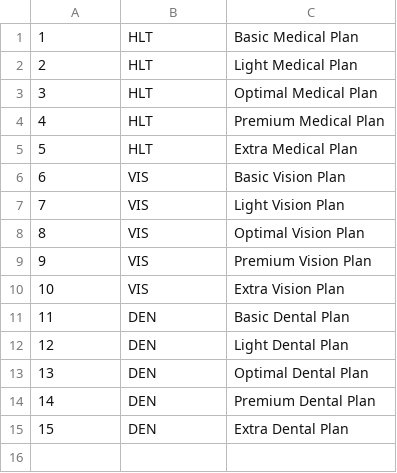
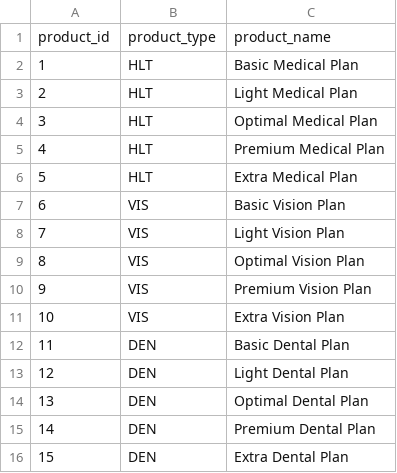
Before and after one commit to btaranko/spark_broadcast, a CSV file: plans.csv, drawn as a sheet; the diff names each change by its address in the sheet, - before the commit and + after, or states it on an @@ line.

Commit message:
refactor: function load_plan_names with spark.read.csv; removed UDF; join with broadcast; UPD: csv file with header;

```diff
--- a/plans.csv
+++ b/plans.csv
+row 1: product_id | product_type | product_name
```
Also changed, not shown: 1 other file.
